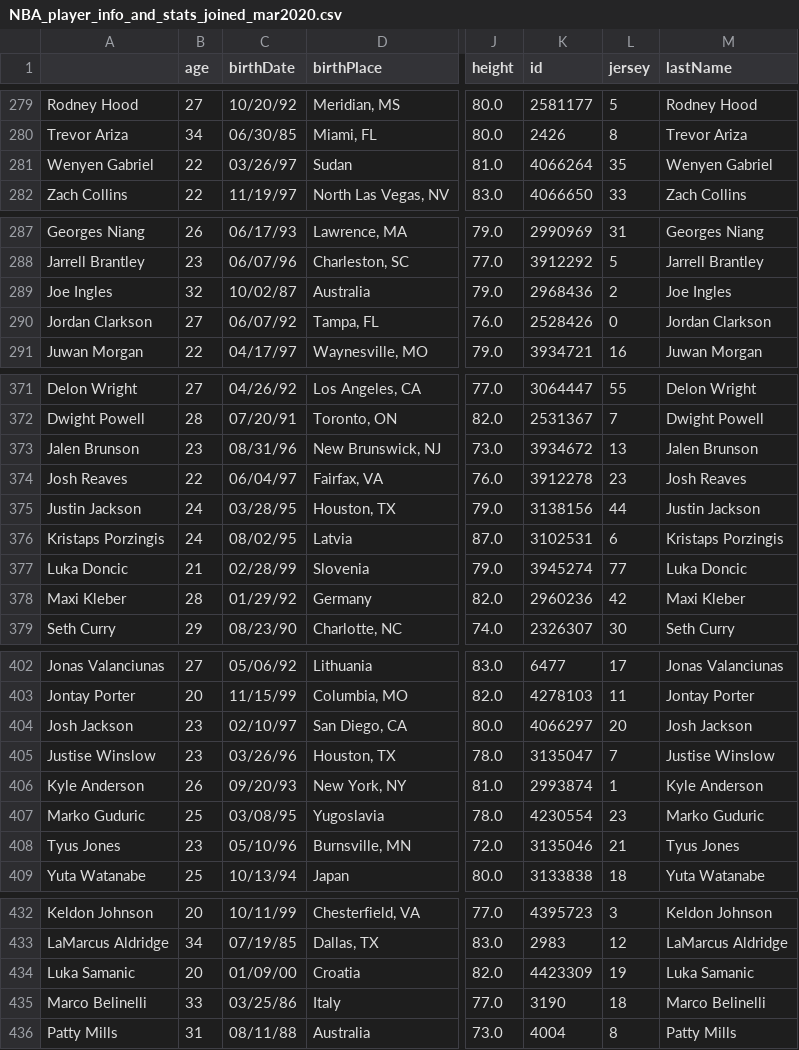
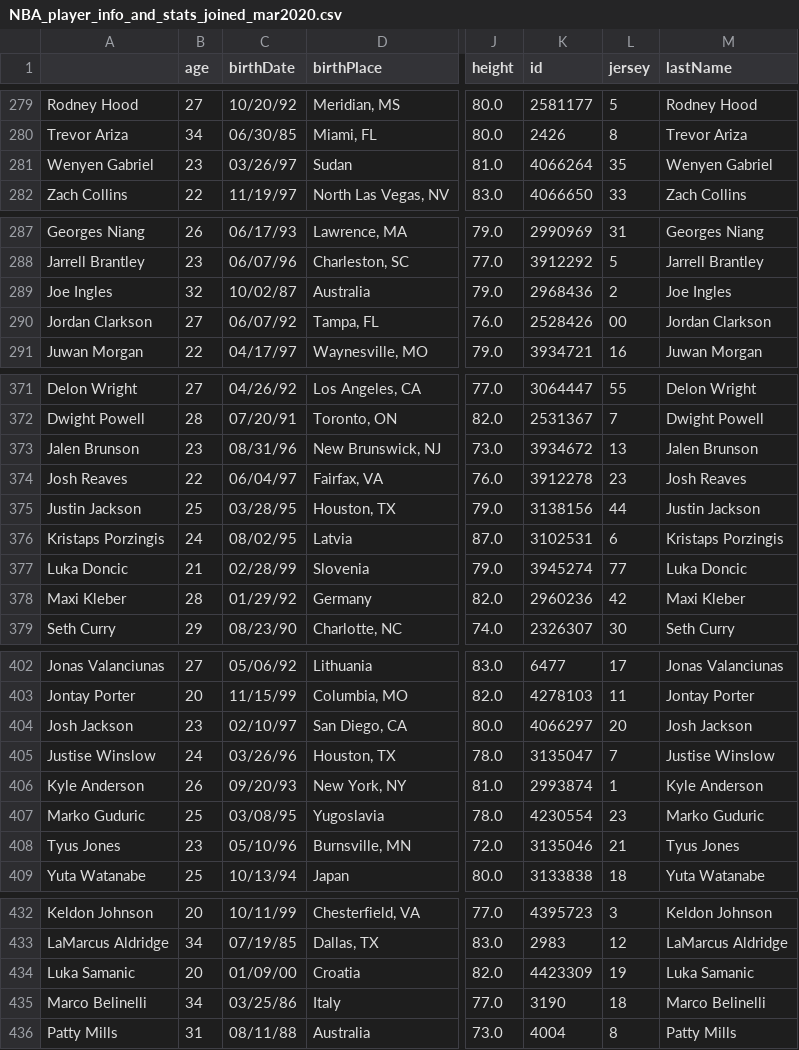
Before and after one commit to erilu/web-scraping-NBA-statistics, a CSV file: NBA_player_info_and_stats_joined_mar2020.csv, drawn as a sheet; only a part is shown, gaps mark what is left out; the diff covers the shown part only; the diff names each change by its address in the sheet, - before the commit and + after, or states it on an @@ line.

```diff
--- a/NBA_player_info_and_stats_joined_mar2020.csv
+++ b/NBA_player_info_and_stats_joined_mar2020.csv
-B281 (age): 22
+B281 (age): 23
-L290 (jersey): 0
+L290 (jersey): 00
-B375 (age): 24
+B375 (age): 25
-B405 (age): 23
+B405 (age): 24
-B435 (age): 33
+B435 (age): 34
```
Also changed, not shown: 12 edited cells elsewhere in this file, NBA_roster_info_all_players_mar2020.csv, 7 other files.
